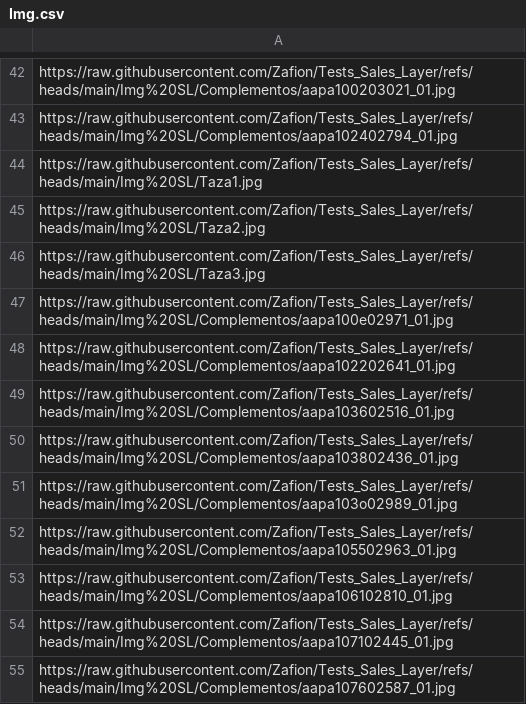
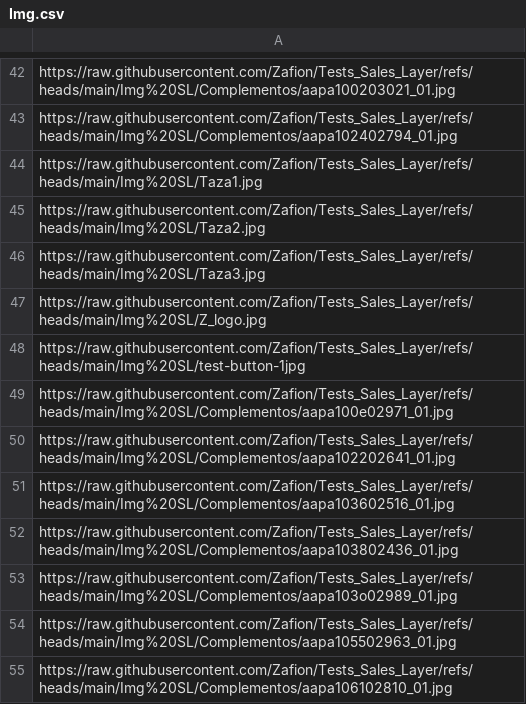
Before and after one commit to Zafion/Tests_Sales_Layer, a CSV file: Img SL/Img.csv, drawn as a sheet; only a part is shown, gaps mark what is left out; the shorter side is filled out with more unchanged rows.

Commit message:
Update Img.csv

```diff
--- a/Img SL/Img.csv
+++ b/Img SL/Img.csv
@@ -46,2 +46,4 @@ https://raw.githubusercontent.com/Zafion/Tests_Sales_Layer/refs/heads/main/Img%2
 https://raw.githubusercontent.com/Zafion/Tests_Sales_Layer/refs/heads/main/Img%20SL/Taza3.jpg
+https://raw.githubusercontent.com/Zafion/Tests_Sales_Layer/refs/heads/main/Img%20SL/Z_logo.jpg
+https://raw.githubusercontent.com/Zafion/Tests_Sales_Layer/refs/heads/main/Img%20SL/test-button-1jpg
 https://raw.githubusercontent.com/Zafion/Tests_Sales_Layer/refs/heads/main/Img%20SL/Complementos/aapa100e02971_01.jpg
```
